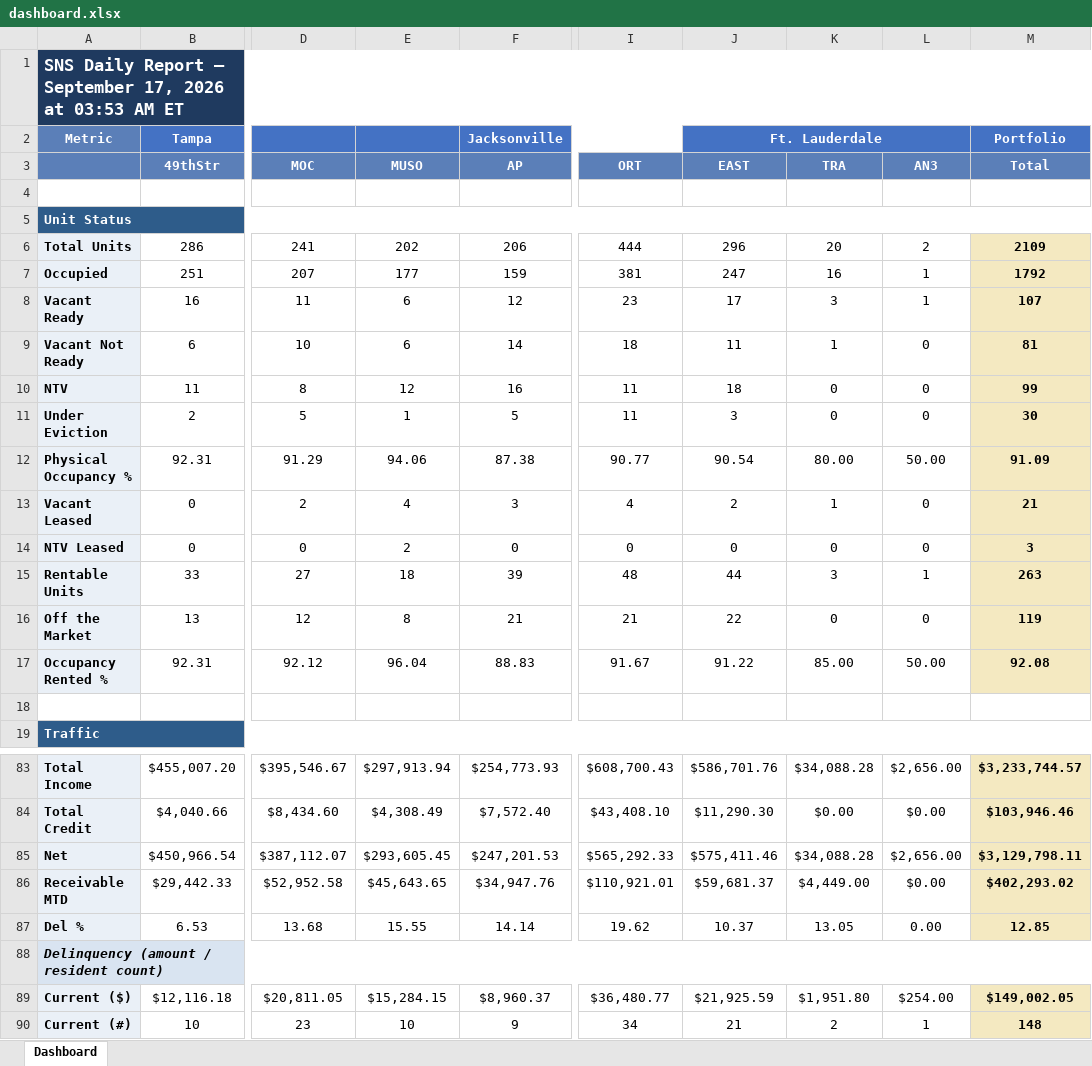
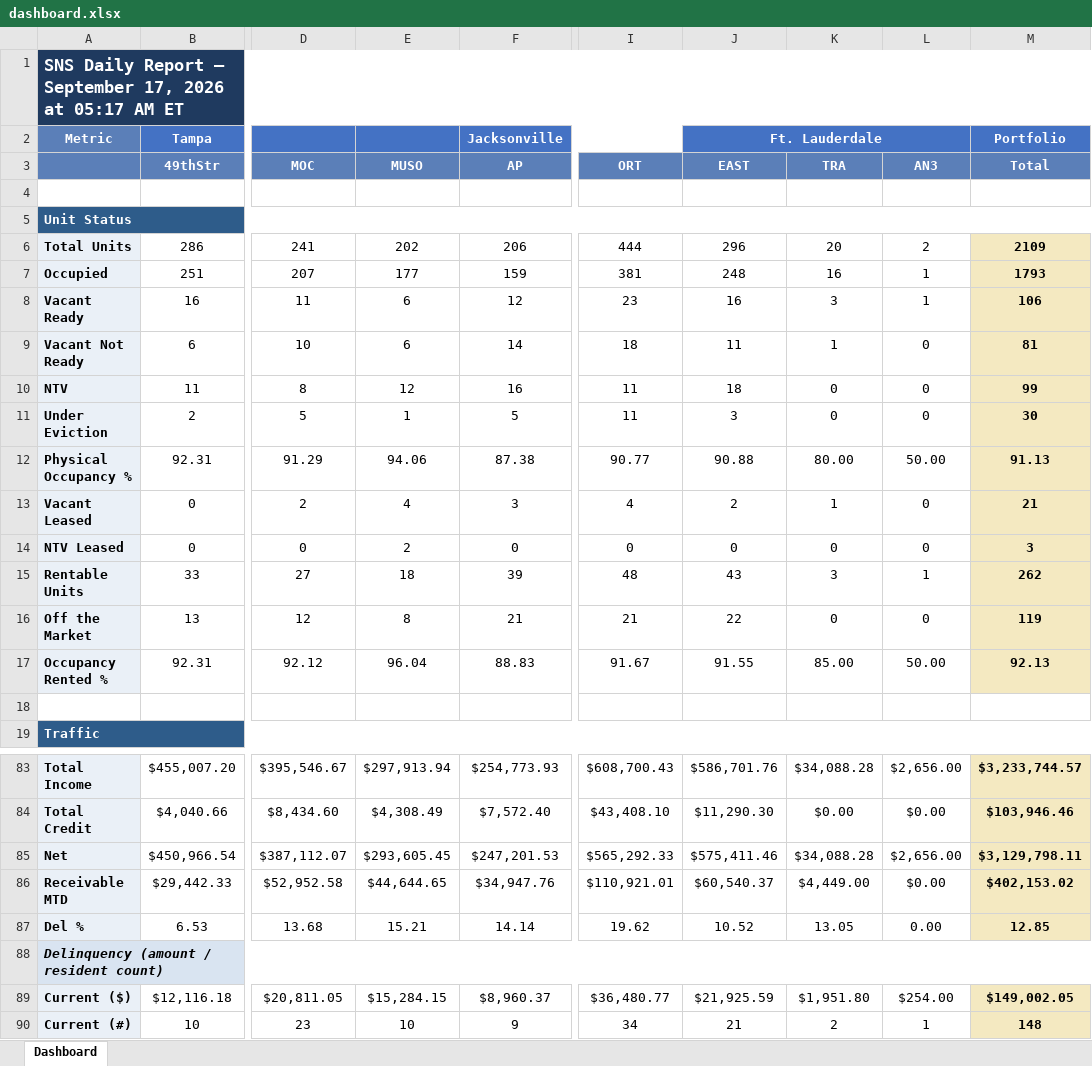
Before and after one commit to ymi-flowing/sns-daily-report, an Excel workbook: dashboard.xlsx, sheet Dashboard, drawn as a sheet; only a part is shown, gaps mark what is left out; values as stored, in another font and other column widths than the file's, no borders; the diff names each change by its address in the sheet, - before the commit and + after, or states it on an @@ line.

```diff
--- a/dashboard.xlsx (sheet Dashboard)
+++ b/dashboard.xlsx (sheet Dashboard)
-A1: …2026 at 03:53 AM ET
+A1: …2026 at 05:17 AM ET
-J7 (EAST): 247
+J7 (EAST): 248
-M7 (Total): 1792
+M7 (Total): 1793
-J8 (EAST): 17
+J8 (EAST): 16
-M8 (Total): 107
+M8 (Total): 106
-J12 (EAST): 90.54
+J12 (EAST): 90.88
-M12 (Total): 91.09
+M12 (Total): 91.13
-J15 (EAST): 44
+J15 (EAST): 43
-M15 (Total): 263
+M15 (Total): 262
-J17 (EAST): 91.22
+J17 (EAST): 91.55
-M17 (Total): 92.08
+M17 (Total): 92.13
-E86 (MUSO): $45,643.65
+E86 (MUSO): $44,644.65
-J86 (EAST): $59,681.37
+J86 (EAST): $60,540.37
-M86 (Total): $402,293.02
+M86 (Total): $402,153.02
-E87 (MUSO): 15.55
+E87 (MUSO): 15.21
-J87 (EAST): 10.37
+J87 (EAST): 10.52
```
Also changed, not shown: 1 other file.
